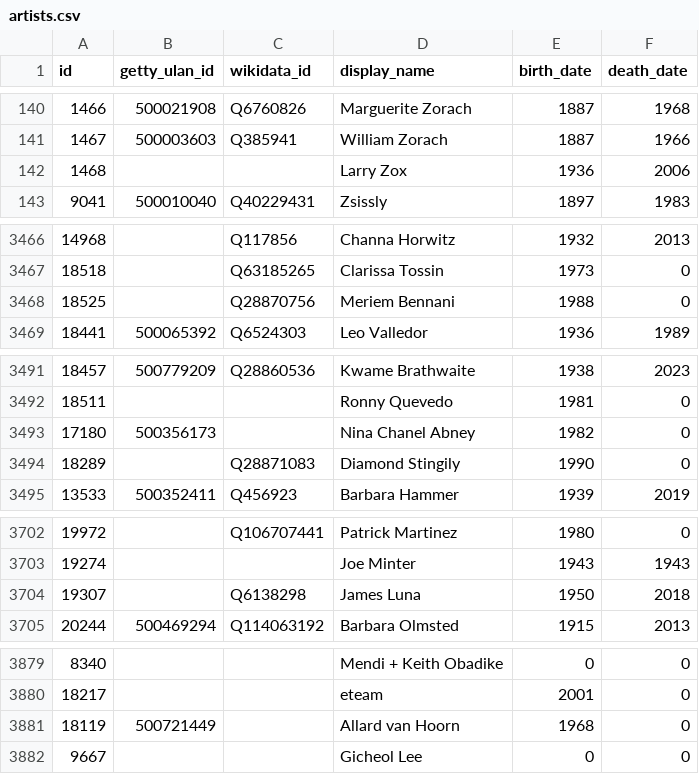
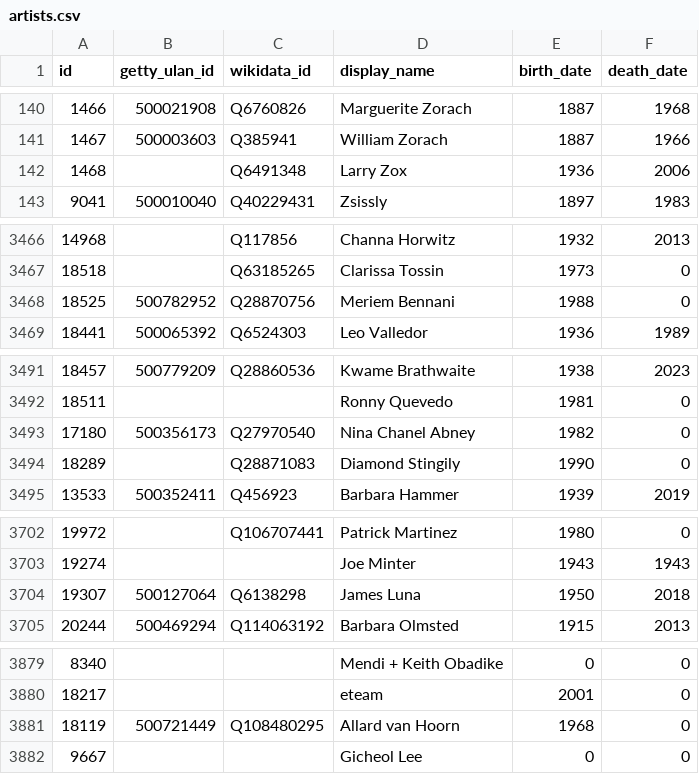
Before and after one commit to whitneymuseum/open-access, a CSV file: artists.csv, drawn as a sheet; only a part is shown, gaps mark what is left out; the diff covers the shown part only.

Commit message:
Automated update

```diff
--- a/artists.csv
+++ b/artists.csv
@@ -141,3 +141,3 @@ id,getty_ulan_id,wikidata_id,display_name,birth_date,death_date
 1467,500003603,Q385941,William Zorach,1887,1966
-1468,,,Larry Zox,1936,2006
+1468,,Q6491348,Larry Zox,1936,2006
 9041,500010040,Q40229431,Zsissly,1897,1983
@@ -3467,3 +3467,3 @@ id,getty_ulan_id,wikidata_id,display_name,birth_date,death_date
 18518,,Q63185265,Clarissa Tossin,1973,0
-18525,,Q28870756,Meriem Bennani,1988,0
+18525,500782952,Q28870756,Meriem Bennani,1988,0
 18441,500065392,Q6524303,Leo Valledor,1936,1989
@@ -3492,3 +3492,3 @@ id,getty_ulan_id,wikidata_id,display_name,birth_date,death_date
 18511,,,Ronny Quevedo,1981,0
-17180,500356173,,Nina Chanel Abney,1982,0
+17180,500356173,Q27970540,Nina Chanel Abney,1982,0
 18289,,Q28871083,Diamond Stingily,1990,0
@@ -3703,3 +3703,3 @@ id,getty_ulan_id,wikidata_id,display_name,birth_date,death_date
 19274,,,Joe Minter,1943,1943
-19307,,Q6138298,James Luna,1950,2018
+19307,500127064,Q6138298,James Luna,1950,2018
 20244,500469294,Q114063192,Barbara Olmsted,1915,2013
@@ -3880,3 +3880,3 @@ id,getty_ulan_id,wikidata_id,display_name,birth_date,death_date
 18217,,,eteam,2001,0
-18119,500721449,,Allard van Hoorn,1968,0
+18119,500721449,Q108480295,Allard van Hoorn,1968,0
 9667,,,Gicheol Lee,0,0
```
Also changed, not shown: 2 edited cells elsewhere in this file.
